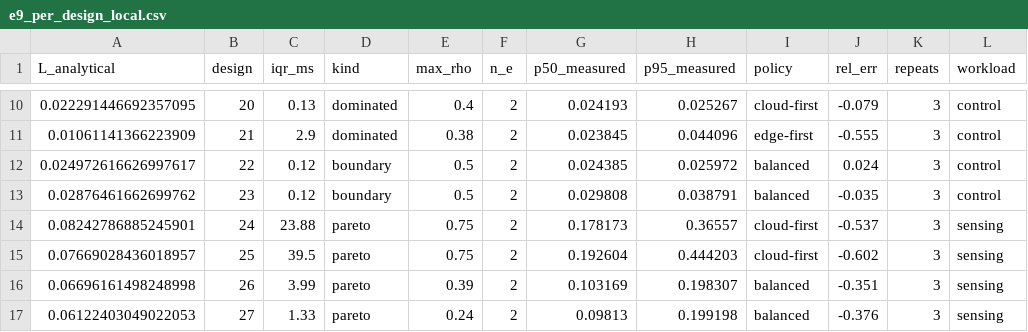
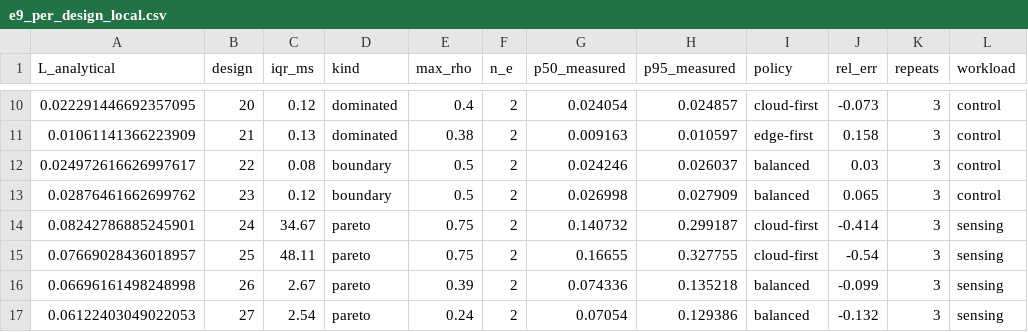
Before and after one commit to Dev-Nikita/eaeheccp, a CSV file: results/e9_per_design_local.csv, drawn as a sheet; only a part is shown, gaps mark what is left out; the diff covers the shown part only.

```diff
--- a/results/e9_per_design_local.csv
+++ b/results/e9_per_design_local.csv
@@ -10,8 +10,8 @@ L_analytical,design,iqr_ms,kind,max_rho,n_e,p50_measured,p95_measured,policy,rel
-0.022291446692357095,20,0.13,dominated,0.4,2,0.024193,0.025267,cloud-first,-0.079,3,control
-0.01061141366223909,21,2.9,dominated,0.38,2,0.023845,0.044096,edge-first,-0.555,3,control
-0.024972616626997617,22,0.12,boundary,0.5,2,0.024385,0.025972,balanced,0.024,3,control
-0.02876461662699762,23,0.12,boundary,0.5,2,0.029808,0.038791,balanced,-0.035,3,control
-0.08242786885245901,24,23.88,pareto,0.75,2,0.178173,0.36557,cloud-first,-0.537,3,sensing
-0.07669028436018957,25,39.5,pareto,0.75,2,0.192604,0.444203,cloud-first,-0.602,3,sensing
-0.06696161498248998,26,3.99,pareto,0.39,2,0.103169,0.198307,balanced,-0.351,3,sensing
-0.06122403049022053,27,1.33,pareto,0.24,2,0.09813,0.199198,balanced,-0.376,3,sensing
+0.022291446692357095,20,0.12,dominated,0.4,2,0.024054,0.024857,cloud-first,-0.073,3,control
+0.01061141366223909,21,0.13,dominated,0.38,2,0.009163,0.010597,edge-first,0.158,3,control
+0.024972616626997617,22,0.08,boundary,0.5,2,0.024246,0.026037,balanced,0.03,3,control
+0.02876461662699762,23,0.12,boundary,0.5,2,0.026998,0.027909,balanced,0.065,3,control
+0.08242786885245901,24,34.67,pareto,0.75,2,0.140732,0.299187,cloud-first,-0.414,3,sensing
+0.07669028436018957,25,48.11,pareto,0.75,2,0.16655,0.327755,cloud-first,-0.54,3,sensing
+0.06696161498248998,26,2.67,pareto,0.39,2,0.074336,0.135218,balanced,-0.099,3,sensing
+0.06122403049022053,27,2.54,pareto,0.24,2,0.07054,0.129386,balanced,-0.132,3,sensing
```
Also changed, not shown: 104 edited cells elsewhere in this file, results/e9_summary_local.csv, results/e9_testbed_local.csv, 5 other files.
